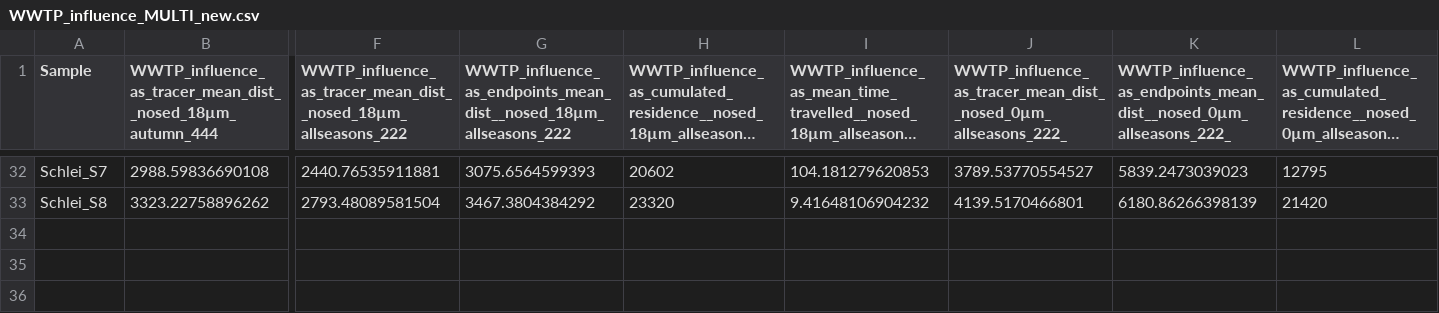
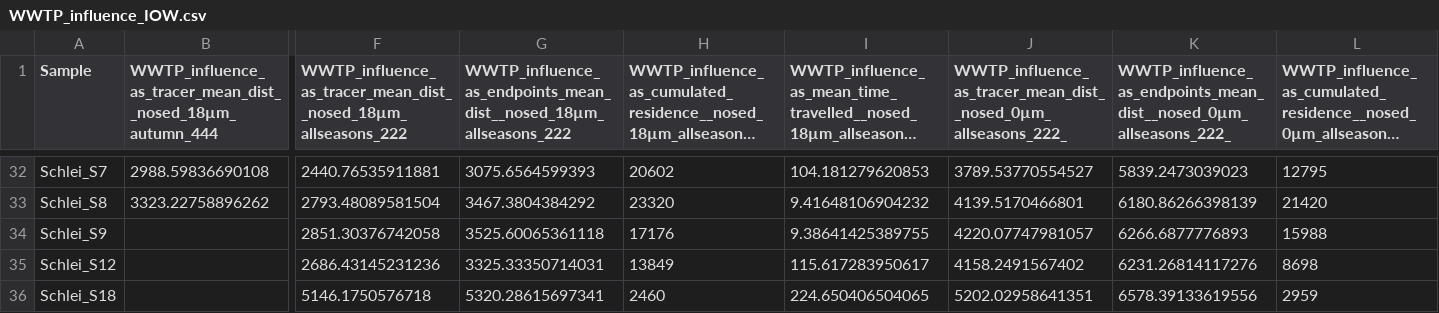
Before and after one commit to robna/MPSchleiSediments, a CSV file: data/WWTP_influence_IOW.csv (was data/WWTP_influence_MULTI_new.csv), drawn as a sheet; only a part is shown, gaps mark what is left out; long unchanged cells end in …; rows hold the shown columns only; the diff names each change by its address in the sheet, - before the commit and + after, or states it on an @@ line.

Commit message:
discontinuity param CSVs for CAU and for non-MP IOW samples

```diff
--- a/data/WWTP_influence_MULTI_new.csv
+++ b/data/WWTP_influence_IOW.csv
+row 34: Schlei_S9 |  | 2851.30376742058 | 3525.60065361118 | 17176 | 9.38641425389755 | 4220.07747981057 | 6266.6877776893 | 15988
+row 35: Schlei_S12 |  | 2686.43145231236 | 3325.33350714031 | 13849 | 115.617283950617 | 4158.2491567402 | 6231.26814117276 | 8698
+row 36: Schlei_S18 |  | 5146.1750576718 | 5320.28615697341 | 2460 | 224.650406504065 | 5202.02958641351 | 6578.39133619556 | 2959
```
Also changed, not shown: 1 other file.
